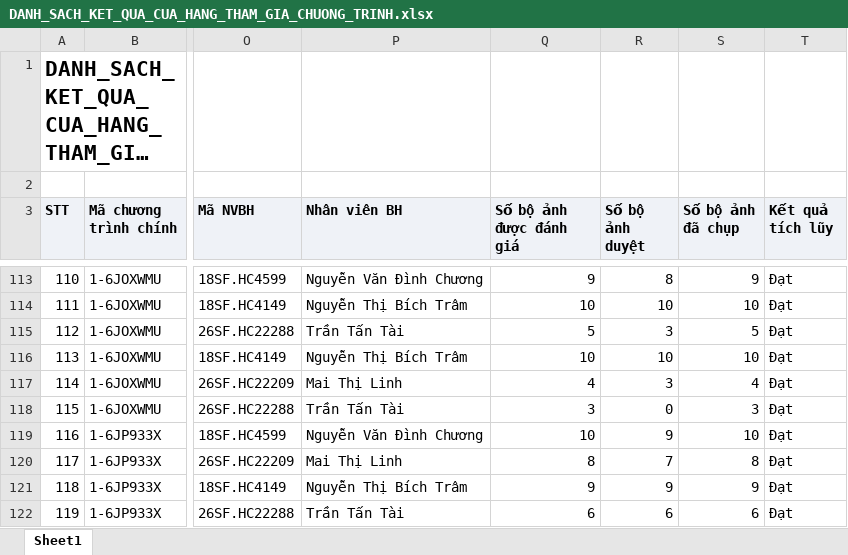
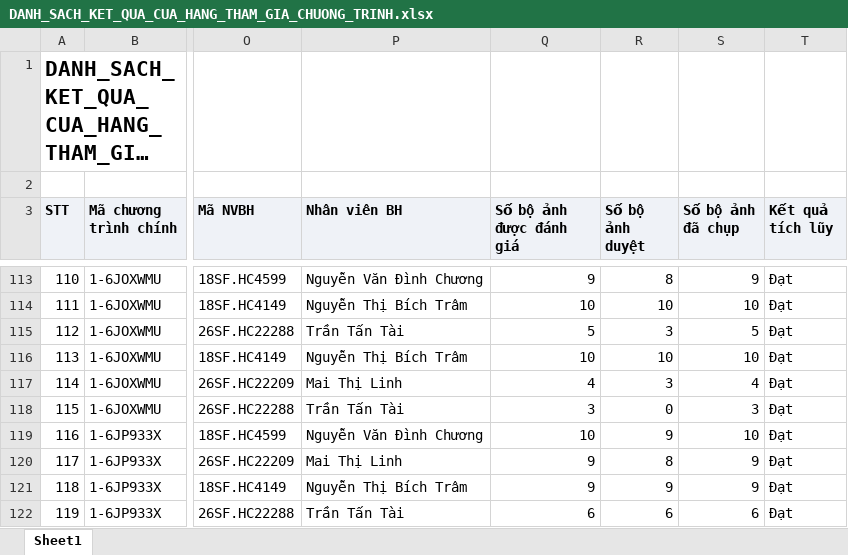
Before and after one commit to Tantt2026/Dashboard-Masan, an Excel workbook: data/Thang11/DANH_SACH_KET_QUA_CUA_HANG_THAM_GIA_CHUONG_TRINH.xlsx, sheet Sheet1, drawn as a sheet; only a part is shown, gaps mark what is left out; long unchanged cells end in …; values as stored, in another font and other column widths than the file's, no borders; the diff names each change by its address in the sheet, - before the commit and + after, or states it on an @@ line.

```diff
--- a/data/Thang11/DANH_SACH_KET_QUA_CUA_HANG_THAM_GIA_CHUONG_TRINH.xlsx (sheet Sheet1)
+++ b/data/Thang11/DANH_SACH_KET_QUA_CUA_HANG_THAM_GIA_CHUONG_TRINH.xlsx (sheet Sheet1)
-Q120 (Số bộ ảnh được đánh giá): 8
+Q120 (Số bộ ảnh được đánh giá): 9
-R120 (Số bộ ảnh duyệt): 7
+R120 (Số bộ ảnh duyệt): 8
-S120 (Số bộ ảnh đã chụp): 8
+S120 (Số bộ ảnh đã chụp): 9
```
Also changed, not shown: data/Thang11/DanhSachLichViengTham.xlsx, data/Thang11/DanhSachXetBoHinhTrungBay.xlsx, 2 other files.
